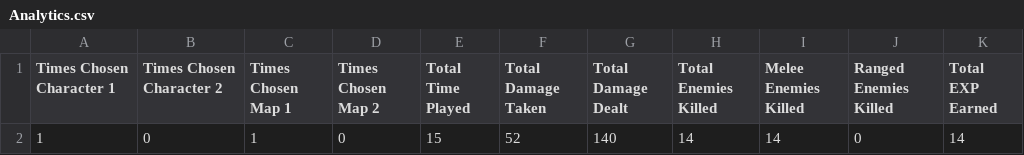
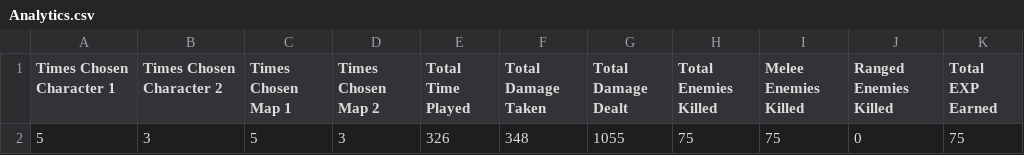
Before and after one commit to TedYJY/UXG1175, a CSV file: Assets/CSVs/Analytics.csv, drawn as a sheet; removed rows and columns are numbered as before the commit, all else as after; the diff names each change by its address in the sheet, - before the commit and + after, or states it on an @@ line.

Commit message:
fixed time speed up and stat tracker

```diff
--- a/Assets/CSVs/Analytics.csv
+++ b/Assets/CSVs/Analytics.csv
-row 2: 1 | 0 | 1 | 0 | 15 | 52 | 140 | 14 | 14 | 0 | 14
+row 2: 5 | 3 | 5 | 3 | 326 | 348 | 1055 | 75 | 75 | 0 | 75
```
Also changed, not shown: 3 other files.
